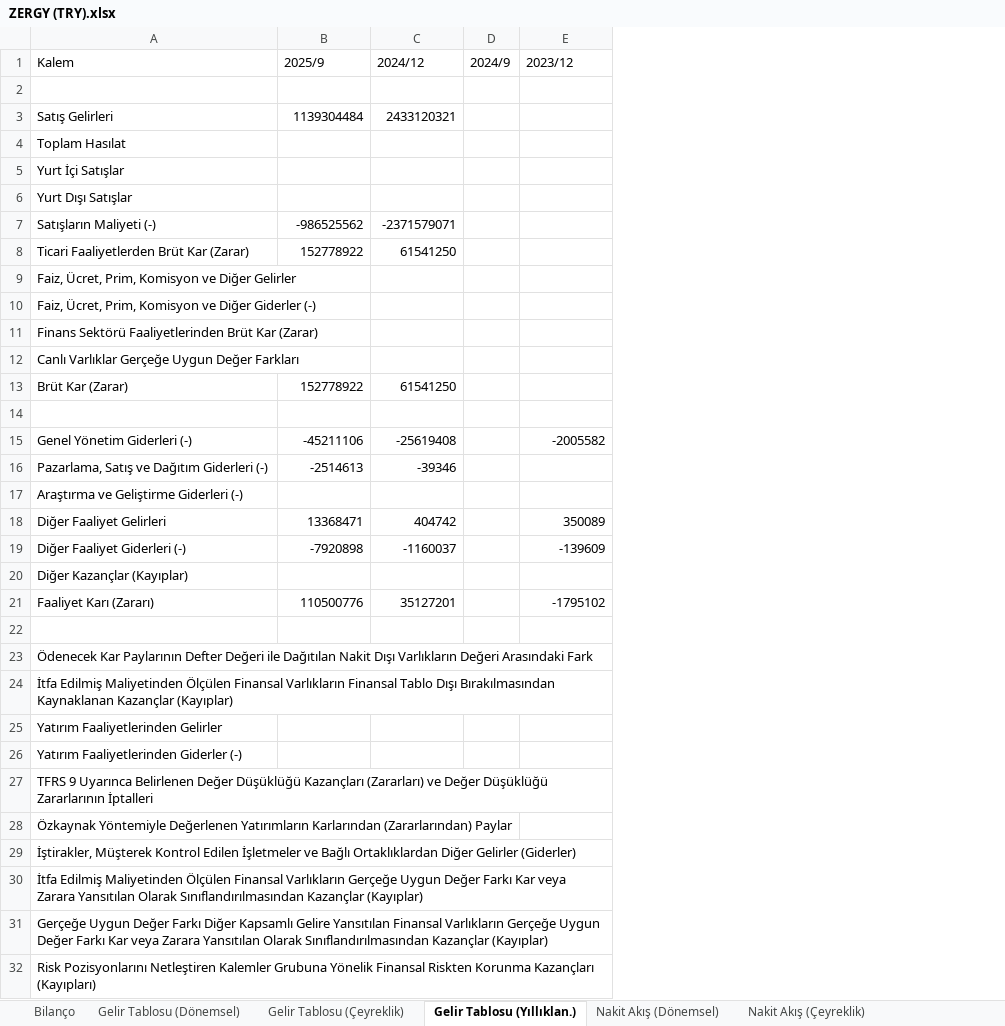
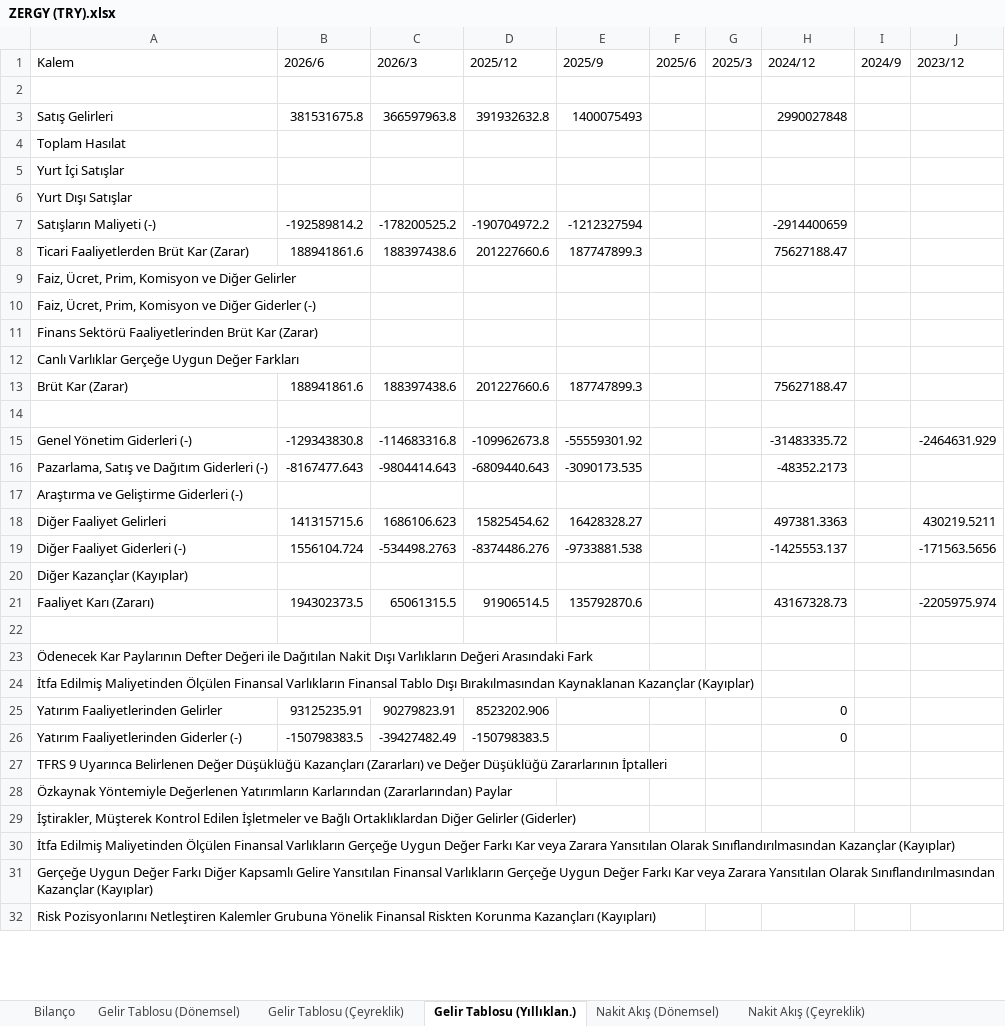
Before and after one commit to piyasalaronline-ux/2025filings, an Excel workbook: data/ZERGY (TRY).xlsx, sheet Gelir Tablosu (Yıllıklan.), drawn as a sheet; only a part is shown; values as stored, in another font and other column widths than the file's, no borders; addresses are those after the commit; the diff covers the shown part only; the diff names each change by its address in the sheet, - before the commit and + after, or states it on an @@ line.

```diff
--- a/data/ZERGY (TRY).xlsx (sheet Gelir Tablosu (Yıllıklan.))
+++ b/data/ZERGY (TRY).xlsx (sheet Gelir Tablosu (Yıllıklan.))
+column B (2026/6), rows 3-26: 381531675.8 |  |  |  | -192589814.2 | 188941861.6 |  |  |  |  | 188941861.6 |  | -129343830.8 | -8167477.643 |  | 141315715.6 | 1556104.724 |  | 194302373.5 |  |  |  | 93125235.91 | -150798383.5
+column C (2026/3), rows 3-26: 366597963.8 |  |  |  | -178200525.2 | 188397438.6 |  |  |  |  | 188397438.6 |  | -114683316.8 | -9804414.643 |  | 1686106.623 | -534498.2763 |  | 65061315.5 |  |  |  | 90279823.91 | -39427482.49
+column D (2025/12), rows 3-26: 391932632.8 |  |  |  | -190704972.2 | 201227660.6 |  |  |  |  | 201227660.6 |  | -109962673.8 | -6809440.643 |  | 15825454.62 | -8374486.276 |  | 91906514.5 |  |  |  | 8523202.906 | -150798383.5
+column F (2025/6), empty
+column G (2025/3), empty
-E3 (2025/9): 1139304484
+E3 (2025/9): 1400075493
-H3 (2024/12): 2433120321
+H3 (2024/12): 2990027848
-E7 (2025/9): -986525562
+E7 (2025/9): -1212327594
-H7 (2024/12): -2371579071
+H7 (2024/12): -2914400659
-E8 (2025/9): 152778922
+E8 (2025/9): 187747899.3
-H8 (2024/12): 61541250
+H8 (2024/12): 75627188.47
-E13 (2025/9): 152778922
+E13 (2025/9): 187747899.3
-H13 (2024/12): 61541250
+H13 (2024/12): 75627188.47
-E15 (2025/9): -45211106
+E15 (2025/9): -55559301.92
-H15 (2024/12): -25619408
+H15 (2024/12): -31483335.72
-J15 (2023/12): -2005582
+J15 (2023/12): -2464631.929
-E16 (2025/9): -2514613
+E16 (2025/9): -3090173.535
-H16 (2024/12): -39346
+H16 (2024/12): -48352.2173
-E18 (2025/9): 13368471
+E18 (2025/9): 16428328.27
-H18 (2024/12): 404742
+H18 (2024/12): 497381.3363
-J18 (2023/12): 350089
+J18 (2023/12): 430219.5211
-E19 (2025/9): -7920898
+E19 (2025/9): -9733881.538
-H19 (2024/12): -1160037
+H19 (2024/12): -1425553.137
-J19 (2023/12): -139609
+J19 (2023/12): -171563.5656
-E21 (2025/9): 110500776
+E21 (2025/9): 135792870.6
-H21 (2024/12): 35127201
+H21 (2024/12): 43167328.73
-J21 (2023/12): -1795102
+J21 (2023/12): -2205975.974
-H25:H26 (2024/12): (empty)
+H25:H26 (2024/12): 0
```
Also changed, not shown: 32 edited cells elsewhere in this sheet, sheet Nakit Akış (Dönemsel), sheet Bilanço, sheet Nakit Akış (Yıllıklan.), sheet Gelir Tablosu (Dönemsel), sheet Nakit Akış (Çeyreklik), sheet Gelir Tablosu (Çeyreklik), data/ADEL (TRY).xlsx, data/KAREL (TRY).xlsx, 35 other files.
